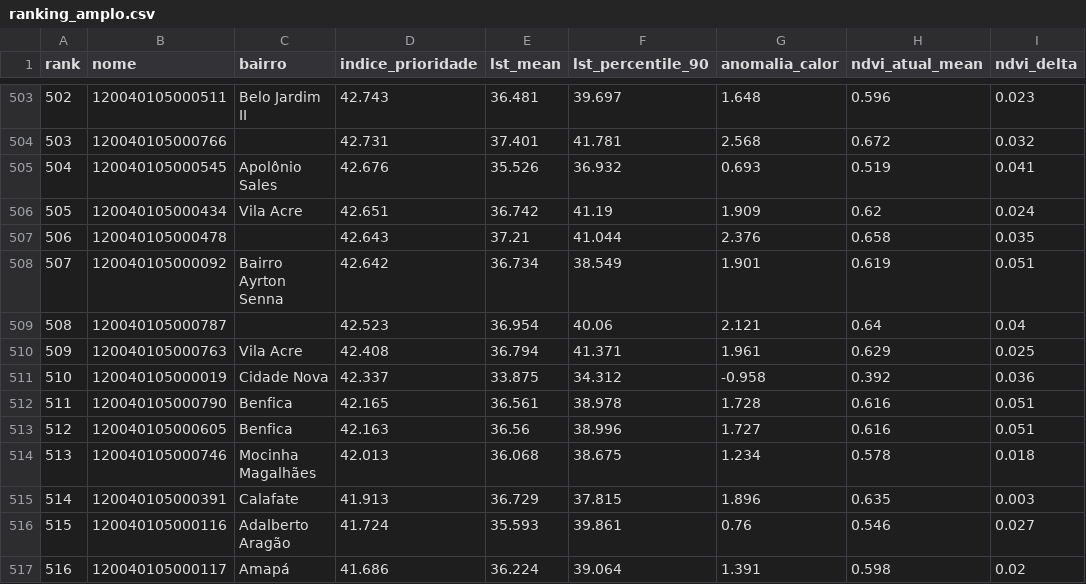
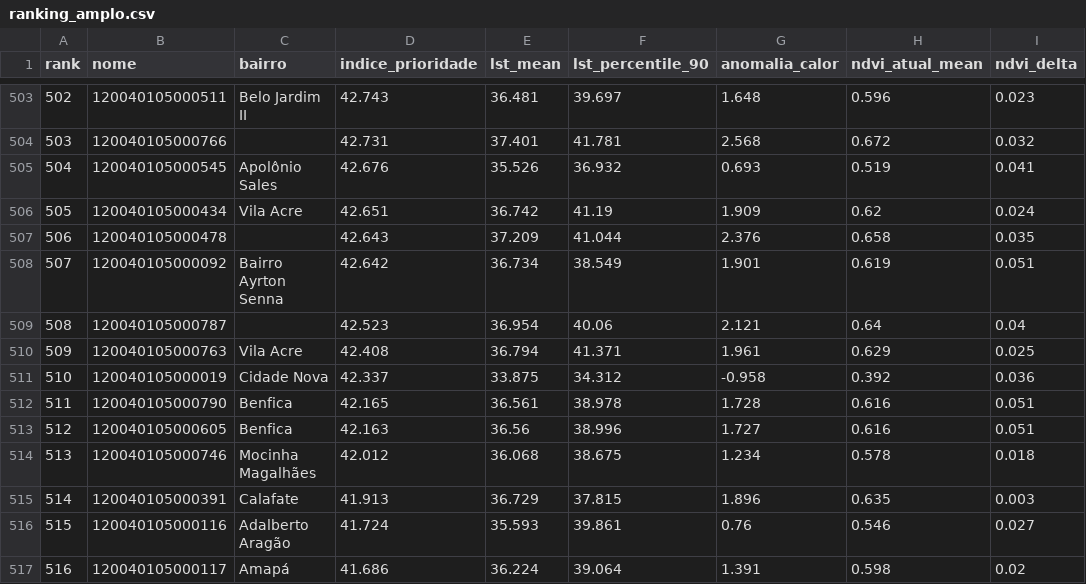
Before and after one commit to marcostorm/calor-verde-rb, a CSV file: data/out/ranking_amplo.csv, drawn as a sheet; only a part is shown, gaps mark what is left out; the diff covers the shown part only; the diff names each change by its address in the sheet, - before the commit and + after, or states it on an @@ line.

```diff
--- a/data/out/ranking_amplo.csv
+++ b/data/out/ranking_amplo.csv
-E507 (lst_mean): 37.21
+E507 (lst_mean): 37.209
-D514 (indice_prioridade): 42.013
+D514 (indice_prioridade): 42.012
```
Also changed, not shown: 6 edited cells elsewhere in this file, 7 other files.
